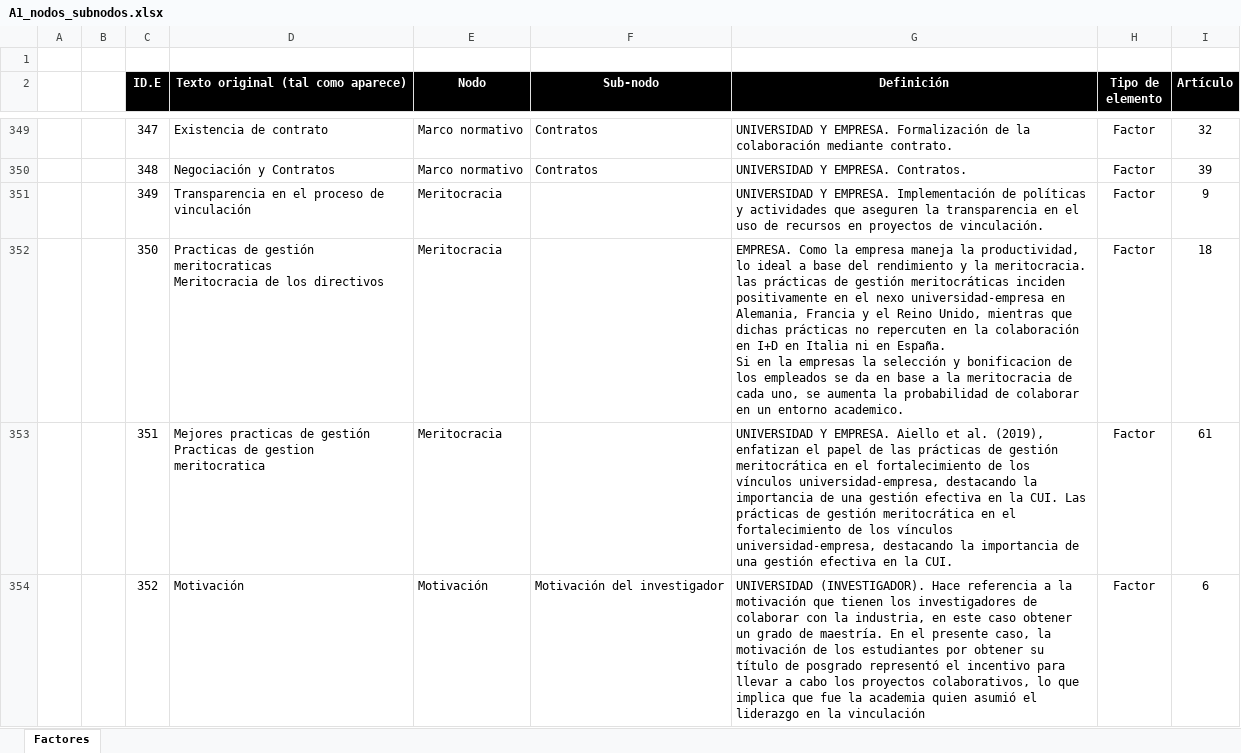
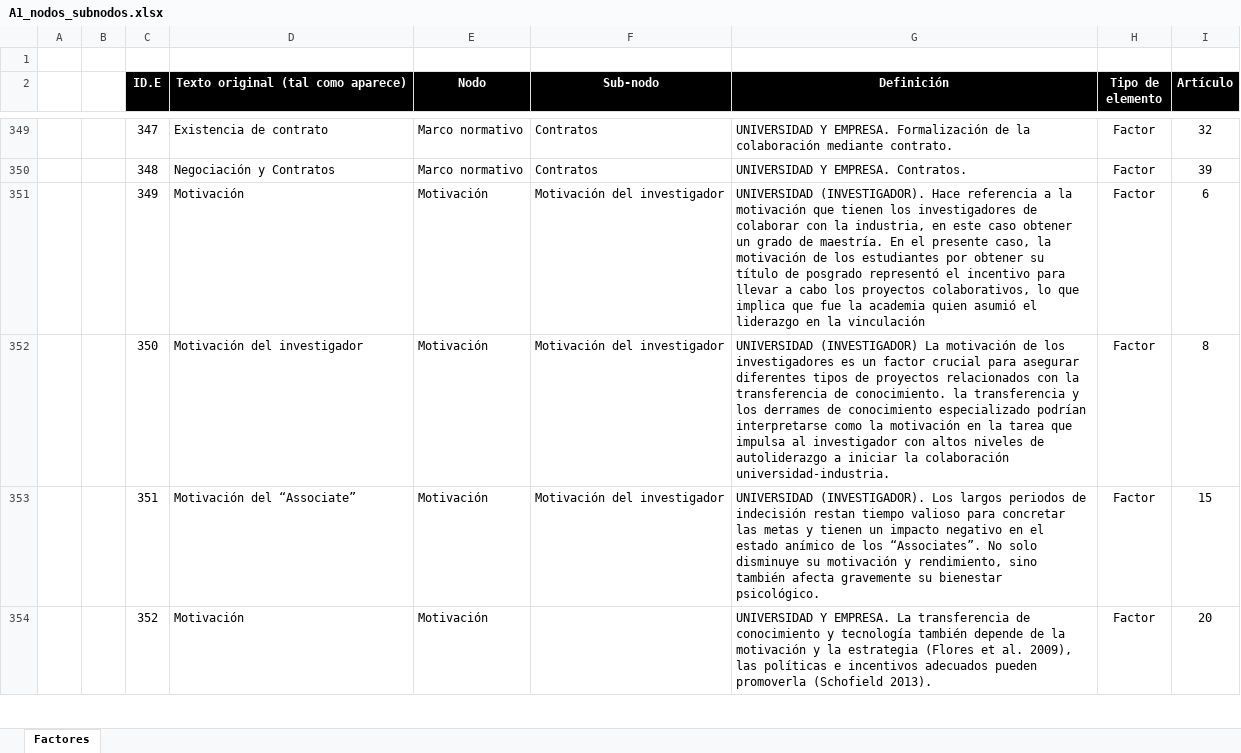
Before and after one commit to Laar28/Anexos-RUE, an Excel workbook: A1_nodos_subnodos.xlsx, sheet Factores, drawn as a sheet; only a part is shown, gaps mark what is left out; values as stored, in another font and other column widths than the file's, no borders; table styles not drawn; ↵ is a line break in a cell; the diff covers the shown part only; the diff names each change by its address in the sheet, - before the commit and + after, or states it on an @@ line.

Commit message:
Add files via upload

```diff
--- a/A1_nodos_subnodos.xlsx (sheet Factores)
+++ b/A1_nodos_subnodos.xlsx (sheet Factores)
-D351: Transparencia en el proceso de vinculación
+D351: Motivación
-E351:E353 (Nodo): Meritocracia
+E351:E353 (Nodo): Motivación
-F351:F353 (Sub-nodo): (empty)
+F351:F353 (Sub-nodo): Motivación del investigador
-G351 (Definición): UNIVERSIDAD Y EMPRESA. Implementación de políticas y actividades que aseguren la transparencia en el uso de recursos en proyectos de vinculación.
+G351 (Definición): UNIVERSIDAD (INVESTIGADOR). Hace referencia a la motivación que tienen los investigadores de colaborar con la industria, en este caso obtener un grado de maestría. En el presente caso, la motivación de los estudiantes por obtener su título de posgrado representó el incentivo para llevar a cabo los proyectos colaborativos, lo que implica que fue la academia quien asumió el liderazgo en la vinculación
-I351 (Artículo): 9
+I351 (Artículo): 6
-D352: Practicas de gestión meritocraticas ↵ Meritocracia de los directivos
+D352: Motivación del investigador
-G352 (Definición): EMPRESA. Como la empresa maneja la productividad, lo ideal a base del rendimiento y la meritocracia. las prácticas de gestión meritocráticas inciden positivamente en el nexo universidad-empresa en Alemania, Francia y el Reino Unido, mientras que dichas prácticas no repercuten en la colaboración en I+D en Italia ni en España. ↵ Si en la empresas la selección y bonificacion de los empleados se da en base a la meritocracia de cada uno, se aumenta la probabilidad de colaborar en un entorno academico.
+G352 (Definición): UNIVERSIDAD (INVESTIGADOR) La motivación de los investigadores es un factor crucial para asegurar diferentes tipos de proyectos relacionados con la transferencia de conocimiento. la transferencia y los derrames de conocimiento especializado podrían interpretarse como la motivación en la tarea que impulsa al investigador con altos niveles de autoliderazgo a iniciar la colaboración universidad-industria.
-I352 (Artículo): 18
+I352 (Artículo): 8
-D353: Mejores practicas de gestión ↵ Practicas de gestion meritocratica
+D353: Motivación del “Associate”
-G353 (Definición): UNIVERSIDAD Y EMPRESA. Aiello et al. (2019), enfatizan el papel de las prácticas de gestión meritocrática en el fortalecimiento de los vínculos universidad-empresa, destacando la importancia de una gestión efectiva en la CUI. Las prácticas de gestión meritocrática en el fortalecimiento de los vínculos universidad-empresa, destacando la importancia de una gestión efectiva en la CUI.
+G353 (Definición): UNIVERSIDAD (INVESTIGADOR). Los largos periodos de indecisión restan tiempo valioso para concretar las metas y tienen un impacto negativo en el estado anímico de los “Associates”. No solo disminuye su motivación y rendimiento, sino también afecta gravemente su bienestar psicológico.
-I353 (Artículo): 61
+I353 (Artículo): 15
-F354 (Sub-nodo): Motivación del investigador
+F354 (Sub-nodo): (empty)
-G354 (Definición): UNIVERSIDAD (INVESTIGADOR). Hace referencia a la motivación que tienen los investigadores de colaborar con la industria, en este caso obtener un grado de maestría. En el presente caso, la motivación de los estudiantes por obtener su título de posgrado representó el incentivo para llevar a cabo los proyectos colaborativos, lo que implica que fue la academia quien asumió el liderazgo en la vinculación
+G354 (Definición): UNIVERSIDAD Y EMPRESA. La transferencia de conocimiento y tecnología también depende de la motivación y la estrategia (Flores et al. 2009), las políticas e incentivos adecuados pueden promoverla (Schofield 2013).
-I354 (Artículo): 6
+I354 (Artículo): 20
```
Also changed, not shown: 3 removed rows, 783 edited cells and cell formats elsewhere in this sheet.
